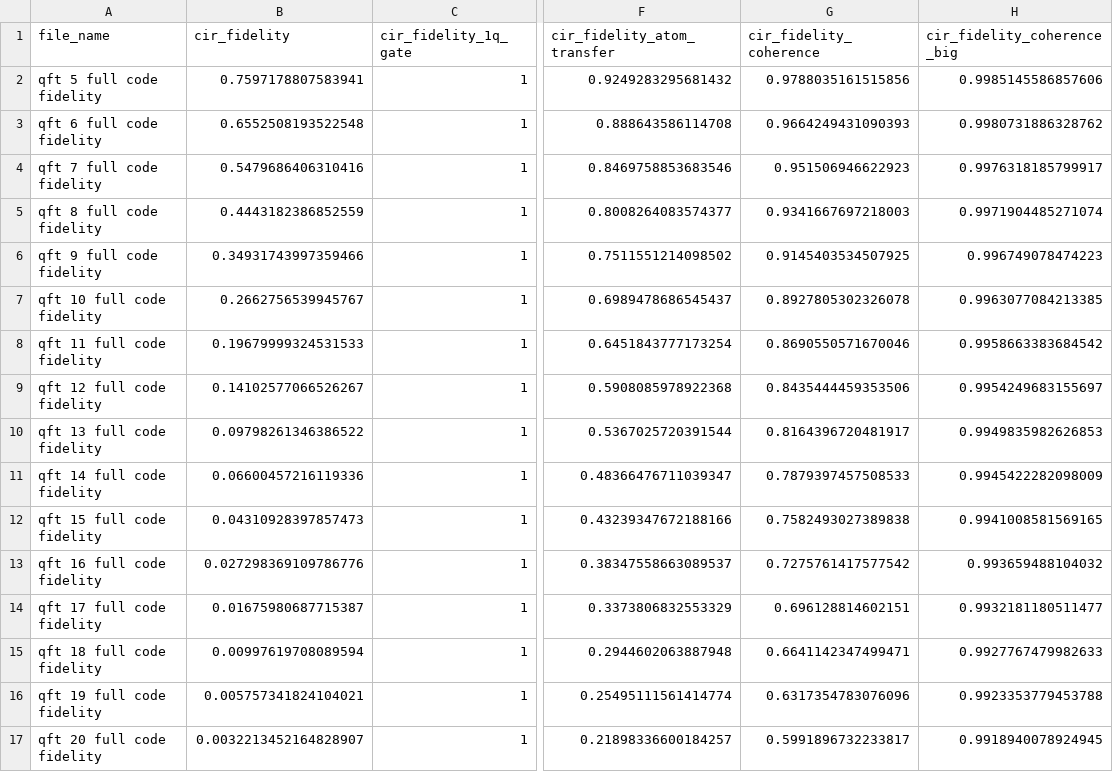
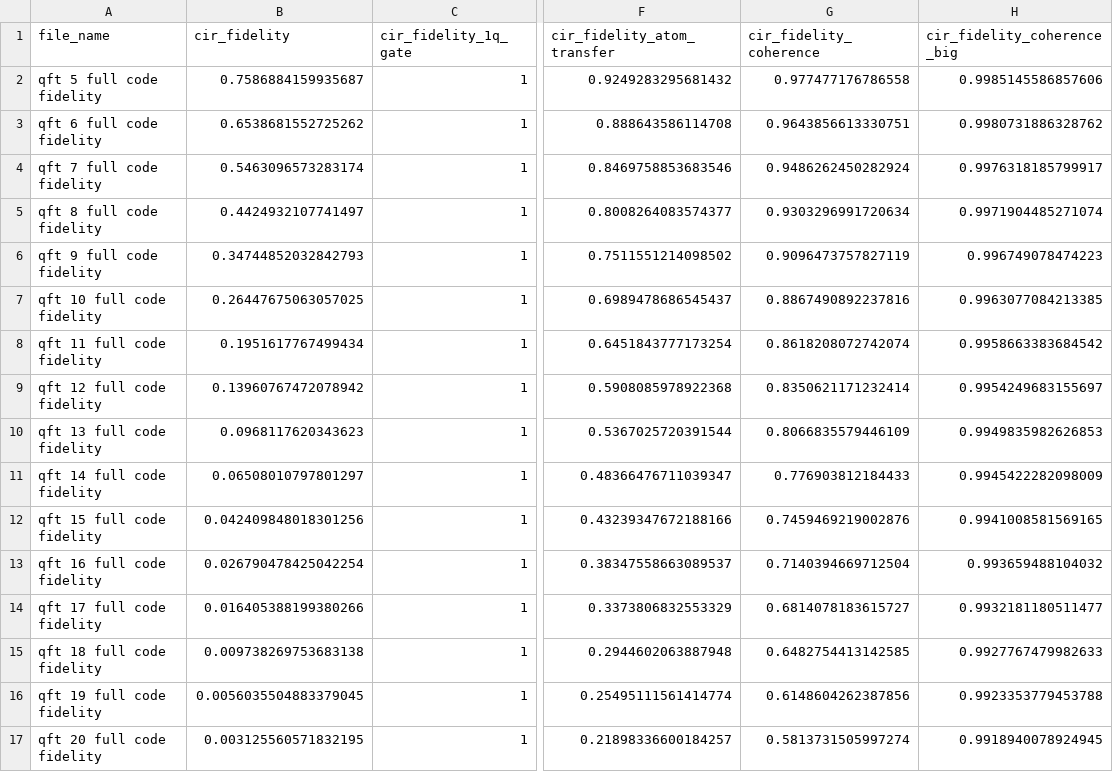
Before and after one commit to gcc-bug/qft_atom, a CSV file: data/qft/zzPath.csv, drawn as a sheet; only a part is shown, gaps mark what is left out; the diff covers the shown part only; the diff names each change by its address in the sheet, - before the commit and + after, or states it on an @@ line.

```diff
--- a/data/qft/zzPath.csv
+++ b/data/qft/zzPath.csv
-B2 (cir_fidelity): 0.7597178807583941
+B2 (cir_fidelity): 0.7586884159935687
-G2 (cir_fidelity_coherence): 0.9788035161515856
+G2 (cir_fidelity_coherence): 0.977477176786558
-B3 (cir_fidelity): 0.6552508193522548
+B3 (cir_fidelity): 0.6538681552725262
-G3 (cir_fidelity_coherence): 0.9664249431090393
+G3 (cir_fidelity_coherence): 0.9643856613330751
-B4 (cir_fidelity): 0.5479686406310416
+B4 (cir_fidelity): 0.5463096573283174
-G4 (cir_fidelity_coherence): 0.951506946622923
+G4 (cir_fidelity_coherence): 0.9486262450282924
-B5 (cir_fidelity): 0.4443182386852559
+B5 (cir_fidelity): 0.4424932107741497
-G5 (cir_fidelity_coherence): 0.9341667697218003
+G5 (cir_fidelity_coherence): 0.9303296991720634
-B6 (cir_fidelity): 0.34931743997359466
+B6 (cir_fidelity): 0.34744852032842793
-G6 (cir_fidelity_coherence): 0.9145403534507925
+G6 (cir_fidelity_coherence): 0.9096473757827119
-B7 (cir_fidelity): 0.2662756539945767
+B7 (cir_fidelity): 0.26447675063057025
-G7 (cir_fidelity_coherence): 0.8927805302326078
+G7 (cir_fidelity_coherence): 0.8867490892237816
-B8 (cir_fidelity): 0.19679999324531533
+B8 (cir_fidelity): 0.1951617767499434
-G8 (cir_fidelity_coherence): 0.8690550571670046
+G8 (cir_fidelity_coherence): 0.8618208072742074
-B9 (cir_fidelity): 0.14102577066526267
+B9 (cir_fidelity): 0.13960767472078942
-G9 (cir_fidelity_coherence): 0.8435444459353506
+G9 (cir_fidelity_coherence): 0.8350621171232414
-B10 (cir_fidelity): 0.09798261346386522
+B10 (cir_fidelity): 0.0968117620343623
-G10 (cir_fidelity_coherence): 0.8164396720481917
+G10 (cir_fidelity_coherence): 0.8066835579446109
-B11 (cir_fidelity): 0.06600457216119336
+B11 (cir_fidelity): 0.06508010797801297
-G11 (cir_fidelity_coherence): 0.7879397457508533
+G11 (cir_fidelity_coherence): 0.776903812184433
-B12 (cir_fidelity): 0.04310928397857473
+B12 (cir_fidelity): 0.042409848018301256
-G12 (cir_fidelity_coherence): 0.7582493027389838
+G12 (cir_fidelity_coherence): 0.7459469219002876
-B13 (cir_fidelity): 0.027298369109786776
+B13 (cir_fidelity): 0.026790478425042254
-G13 (cir_fidelity_coherence): 0.7275761417577542
+G13 (cir_fidelity_coherence): 0.7140394669712504
-B14 (cir_fidelity): 0.01675980687715387
+B14 (cir_fidelity): 0.016405388199380266
-G14 (cir_fidelity_coherence): 0.696128814602151
+G14 (cir_fidelity_coherence): 0.6814078183615727
-B15 (cir_fidelity): 0.00997619708089594
+B15 (cir_fidelity): 0.009738269753683138
-G15 (cir_fidelity_coherence): 0.6641142347499471
+G15 (cir_fidelity_coherence): 0.6482754413142585
-B16 (cir_fidelity): 0.005757341824104021
+B16 (cir_fidelity): 0.0056035504883379045
-G16 (cir_fidelity_coherence): 0.6317354783076096
+G16 (cir_fidelity_coherence): 0.6148604262387856
-B17 (cir_fidelity): 0.0032213452164828907
+B17 (cir_fidelity): 0.003125560571832195
-G17 (cir_fidelity_coherence): 0.5991896732233817
+G17 (cir_fidelity_coherence): 0.5813731505997274
```
Also changed, not shown: 60 edited cells elsewhere in this file, data/qft/lnnPath.csv, data/random_p_qaoa/time.csv, 12 other files.
